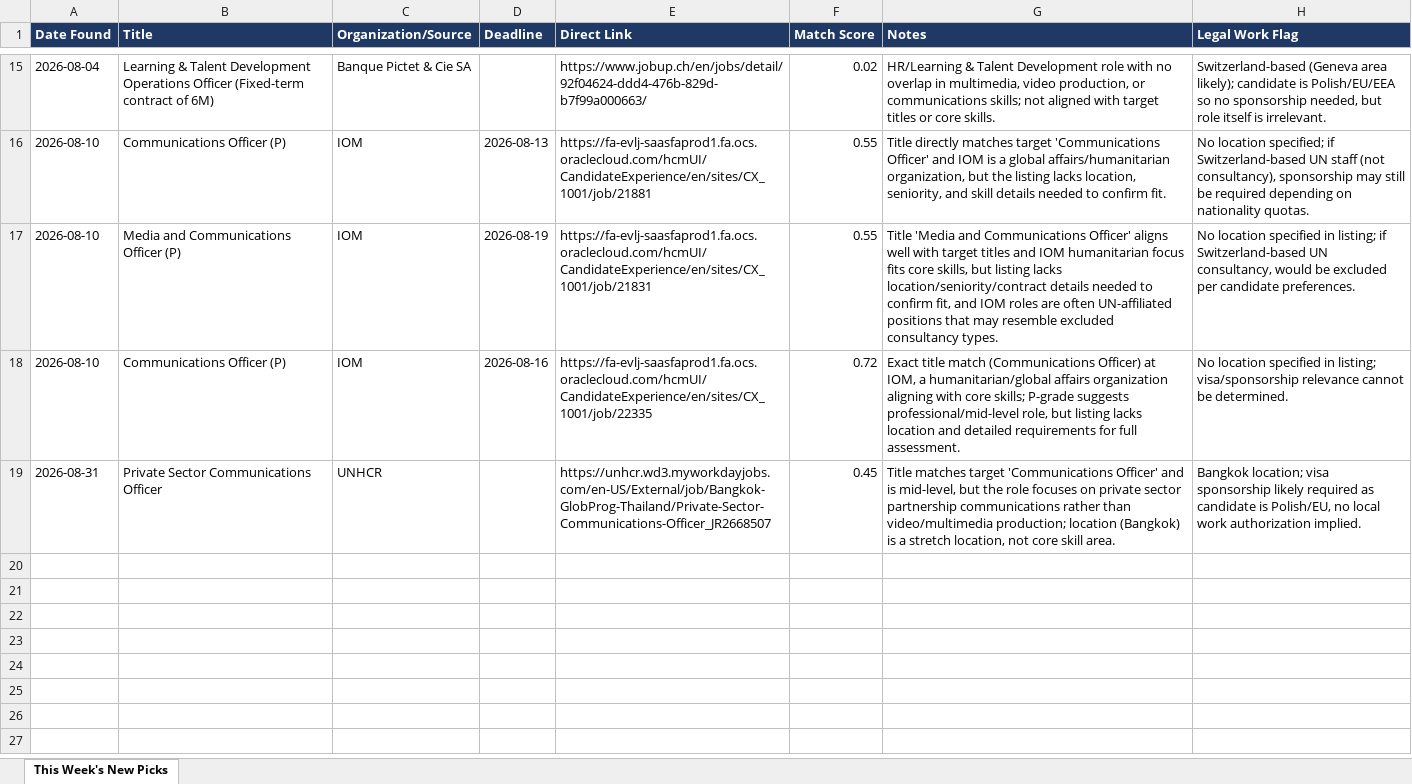
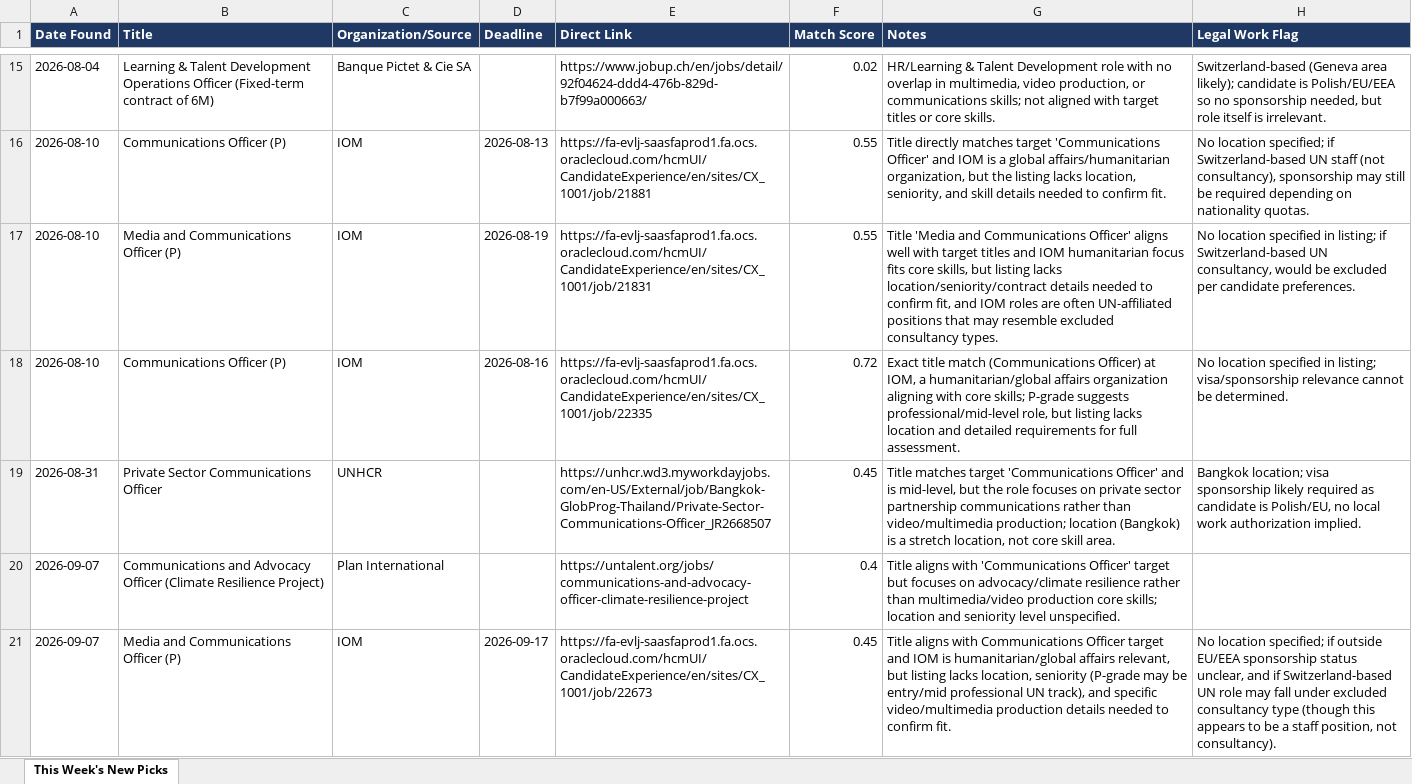
Before and after one commit to martasoszynska/job-agent, an Excel workbook: This_Weeks_Picks.xlsx, sheet This Week's New Picks, drawn as a sheet; only a part is shown, gaps mark what is left out; values as stored, in another font and other column widths than the file's, no borders; the diff names each change by its address in the sheet, - before the commit and + after, or states it on an @@ line.

```diff
--- a/This_Weeks_Picks.xlsx (sheet This Week's New Picks)
+++ b/This_Weeks_Picks.xlsx (sheet This Week's New Picks)
+row 20: 2026-09-07 | Communications and Advocacy Officer (Climate Resilience Project) | Plan International |  | https://untalent.org/jobs/communications-and-advocacy-officer-climate-resilience-project | 0.4 | Title aligns with 'Communications Officer' target but focuses on advocacy/climate resilience rather than multimedia/video production core skills; location and seniority level unspecified.
+row 21: 2026-09-07 | Media and Communications Officer (P) | IOM | 2026-09-17 | https://fa-evlj-saasfaprod1.fa.ocs.oraclecloud.com/hcmUI/CandidateExperience/en/sites/CX_1001/job/22673 | 0.45 | Title aligns with Communications Officer target and IOM is humanitarian/global affairs relevant, but listing lacks location, seniority (P-grade may be entry/mid professional UN track), and specific video/multimedia production details needed to confirm fit. | No location specified; if outside EU/EEA sponsorship status unclear, and if Switzerland-based UN role may fall under excluded consultancy type (though this appears to be a staff position, not consultancy).
```
Also changed, not shown: 1 other file.
